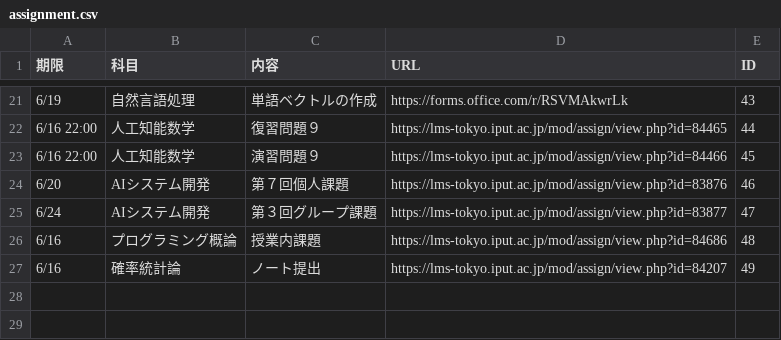
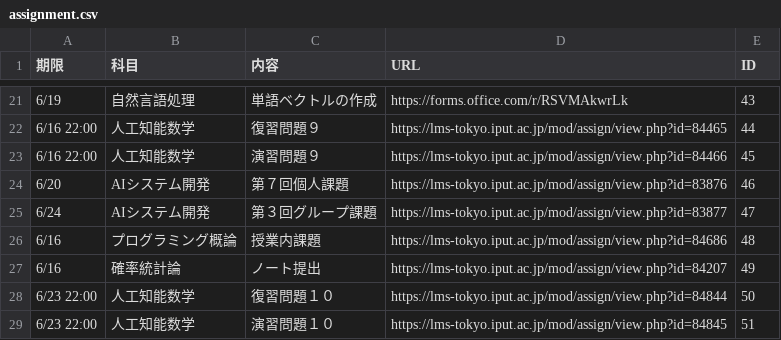
Before and after one commit to Phi110/f-management-system, a CSV file: csv/assignment.csv, drawn as a sheet; only a part is shown, gaps mark what is left out.

Commit message:
Add files via upload

```diff
--- a/csv/assignment.csv
+++ b/csv/assignment.csv
@@ -27 +27,3 @@
 6/16,確率統計論,ノート提出,https://lms-tokyo.iput.ac.jp/mod/assign/view.php?id=84207,49
+6/23 22:00,人工知能数学,復習問題１０,https://lms-tokyo.iput.ac.jp/mod/assign/view.php?id=84844,50
+6/23 22:00,人工知能数学,演習問題１０,https://lms-tokyo.iput.ac.jp/mod/assign/view.php?id=84845,51
```
